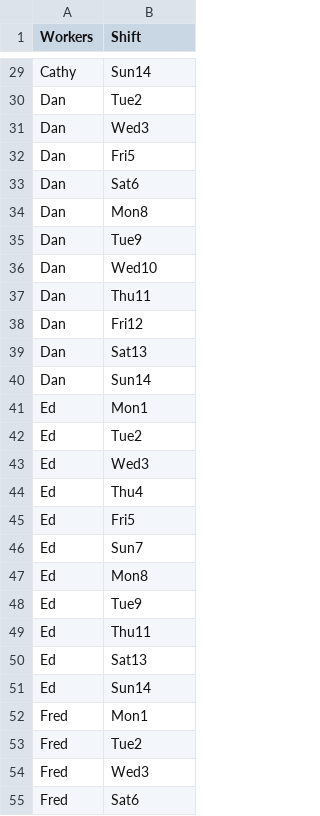
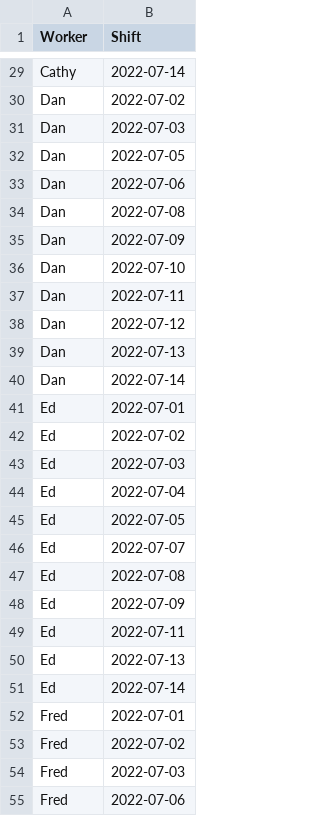
Before and after one commit to Gurobi/gurobi-optimods, a CSV file: docs/examples/data/availability.csv, drawn as a sheet; only a part is shown, gaps mark what is left out; the diff covers the shown part only; the diff names each change by its address in the sheet, - before the commit and + after, or states it on an @@ line.

Commit message:
Convert shift labels to dates

```diff
--- a/docs/examples/data/availability.csv
+++ b/docs/examples/data/availability.csv
-A1: Workers
+A1: Worker
-B29 (Shift): Sun14
+B29 (Shift): 2022-07-14
-B30 (Shift): Tue2
+B30 (Shift): 2022-07-02
-B31 (Shift): Wed3
+B31 (Shift): 2022-07-03
-B32 (Shift): Fri5
+B32 (Shift): 2022-07-05
-B33 (Shift): Sat6
+B33 (Shift): 2022-07-06
-B34 (Shift): Mon8
+B34 (Shift): 2022-07-08
-B35 (Shift): Tue9
+B35 (Shift): 2022-07-09
-B36 (Shift): Wed10
+B36 (Shift): 2022-07-10
-B37 (Shift): Thu11
+B37 (Shift): 2022-07-11
-B38 (Shift): Fri12
+B38 (Shift): 2022-07-12
-B39 (Shift): Sat13
+B39 (Shift): 2022-07-13
-B40 (Shift): Sun14
+B40 (Shift): 2022-07-14
-B41 (Shift): Mon1
+B41 (Shift): 2022-07-01
-B42 (Shift): Tue2
+B42 (Shift): 2022-07-02
-B43 (Shift): Wed3
+B43 (Shift): 2022-07-03
-B44 (Shift): Thu4
+B44 (Shift): 2022-07-04
-B45 (Shift): Fri5
+B45 (Shift): 2022-07-05
-B46 (Shift): Sun7
+B46 (Shift): 2022-07-07
-B47 (Shift): Mon8
+B47 (Shift): 2022-07-08
-B48 (Shift): Tue9
+B48 (Shift): 2022-07-09
-B49 (Shift): Thu11
+B49 (Shift): 2022-07-11
-B50 (Shift): Sat13
+B50 (Shift): 2022-07-13
-B51 (Shift): Sun14
+B51 (Shift): 2022-07-14
-B52 (Shift): Mon1
+B52 (Shift): 2022-07-01
-B53 (Shift): Tue2
+B53 (Shift): 2022-07-02
-B54 (Shift): Wed3
+B54 (Shift): 2022-07-03
-B55 (Shift): Sat6
+B55 (Shift): 2022-07-06
```
Also changed, not shown: 45 edited cells elsewhere in this file, 8 other files.
